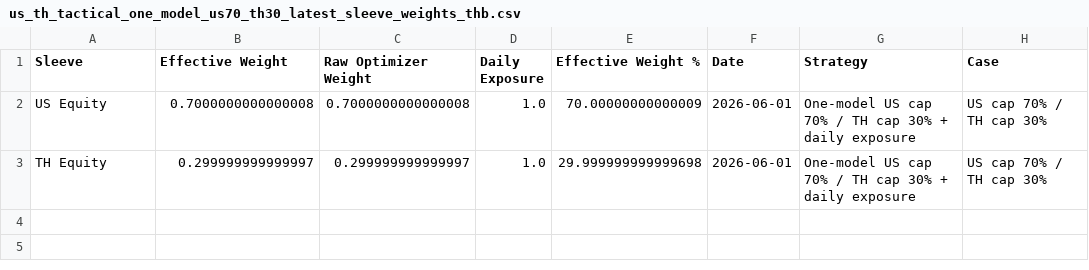
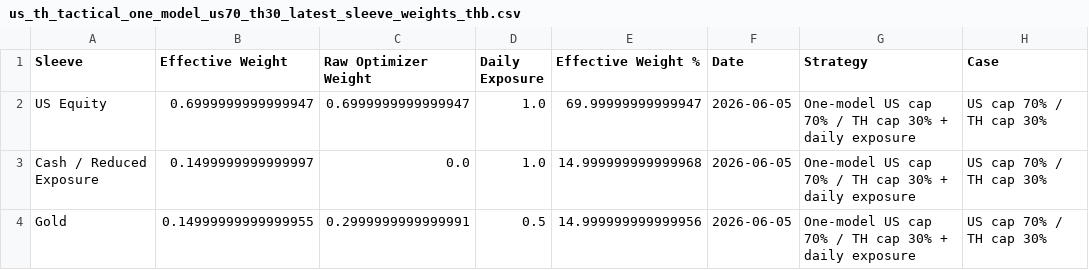
Before and after one commit to pong0401/port_opt_advance, a CSV file: data/precomputed/us_th_tactical_one_model_us70_th30_latest_sleeve_weights_thb.csv, drawn as a sheet.

```diff
--- a/data/precomputed/us_th_tactical_one_model_us70_th30_latest_sleeve_weights_thb.csv
+++ b/data/precomputed/us_th_tactical_one_model_us70_th30_latest_sleeve_weights_thb.csv
@@ -1,3 +1,4 @@
 Sleeve,Effective Weight,Raw Optimizer Weight,Daily Exposure,Effective Weight %,Date,Strategy,Case
-US Equity,0.7000000000000008,0.7000000000000008,1.0,70.00000000000009,2026-06-01,One-model US cap 70% / TH cap 30% + daily exposure,US cap 70% / TH cap 30%
-TH Equity,0.299999999999997,0.299999999999997,1.0,29.999999999999698,2026-06-01,One-model US cap 70% / TH cap 30% + daily exposure,US cap 70% / TH cap 30%
+US Equity,0.6999999999999947,0.6999999999999947,1.0,69.99999999999947,2026-06-05,One-model US cap 70% / TH cap 30% + daily exposure,US cap 70% / TH cap 30%
+Cash / Reduced Exposure,0.1499999999999997,0.0,1.0,14.999999999999968,2026-06-05,One-model US cap 70% / TH cap 30% + daily exposure,US cap 70% / TH cap 30%
+Gold,0.14999999999999955,0.2999999999999991,0.5,14.999999999999956,2026-06-05,One-model US cap 70% / TH cap 30% + daily exposure,US cap 70% / TH cap 30%
```
Also changed, not shown: result/us_th_best_asset_sweep_latest_effective_weights_live_thb.csv, result/us_th_side_trigger_cash_drag_latest_asset_weights_live_thb.csv, 12 other files.
